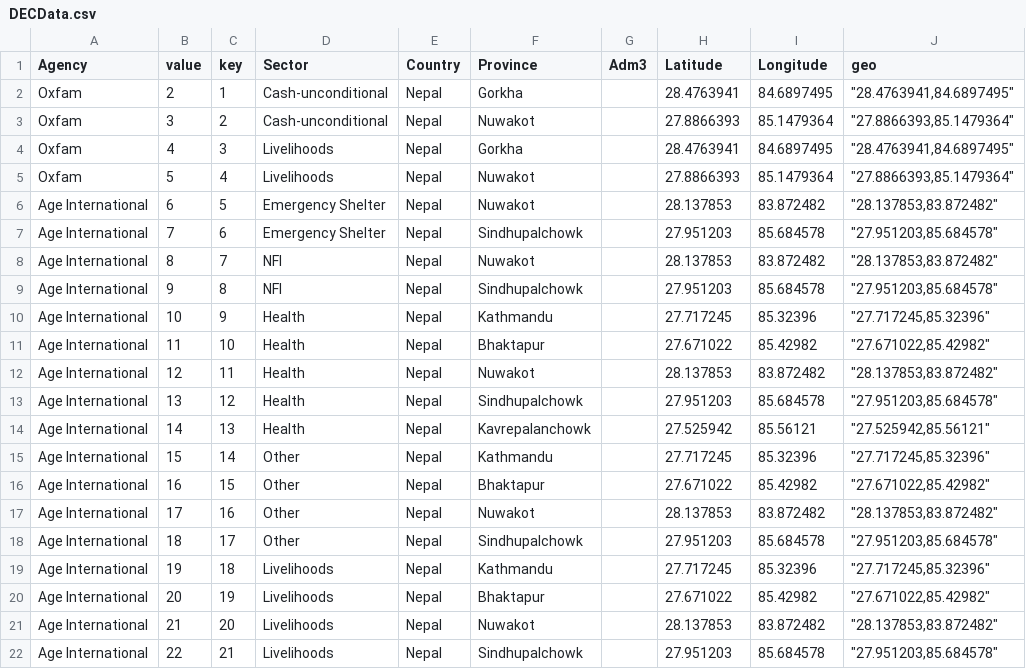
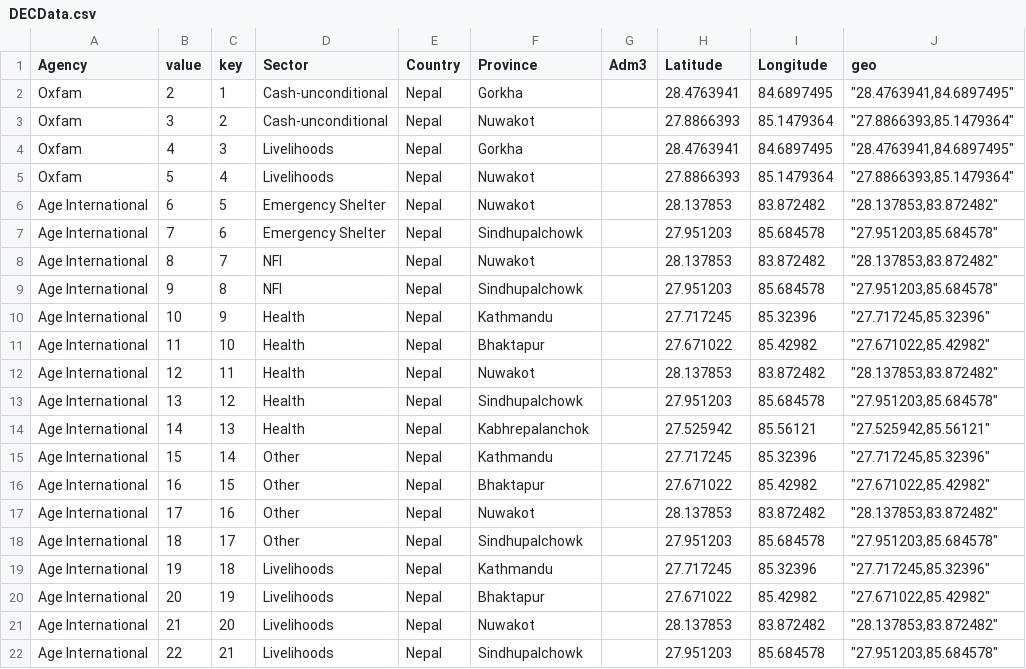
Before and after one commit to zanmat/DECNepal2b, a CSV file: DECData.csv, drawn as a sheet.

```diff
--- a/DECData.csv
+++ b/DECData.csv
@@ -13,3 +13,3 @@ Age International,12,11,Health,Nepal,Nuwakot,,28.137853,83.872482,"""28.137853,8
 Age International,13,12,Health,Nepal,Sindhupalchowk,,27.951203,85.684578,"""27.951203,85.684578"""
-Age International,14,13,Health,Nepal,Kavrepalanchowk,,27.525942,85.56121,"""27.525942,85.56121"""
+Age International,14,13,Health,Nepal,Kabhrepalanchok,,27.525942,85.56121,"""27.525942,85.56121"""
 Age International,15,14,Other,Nepal,Kathmandu,,27.717245,85.32396,"""27.717245,85.32396"""
```
Also changed, not shown: 2 other files.
